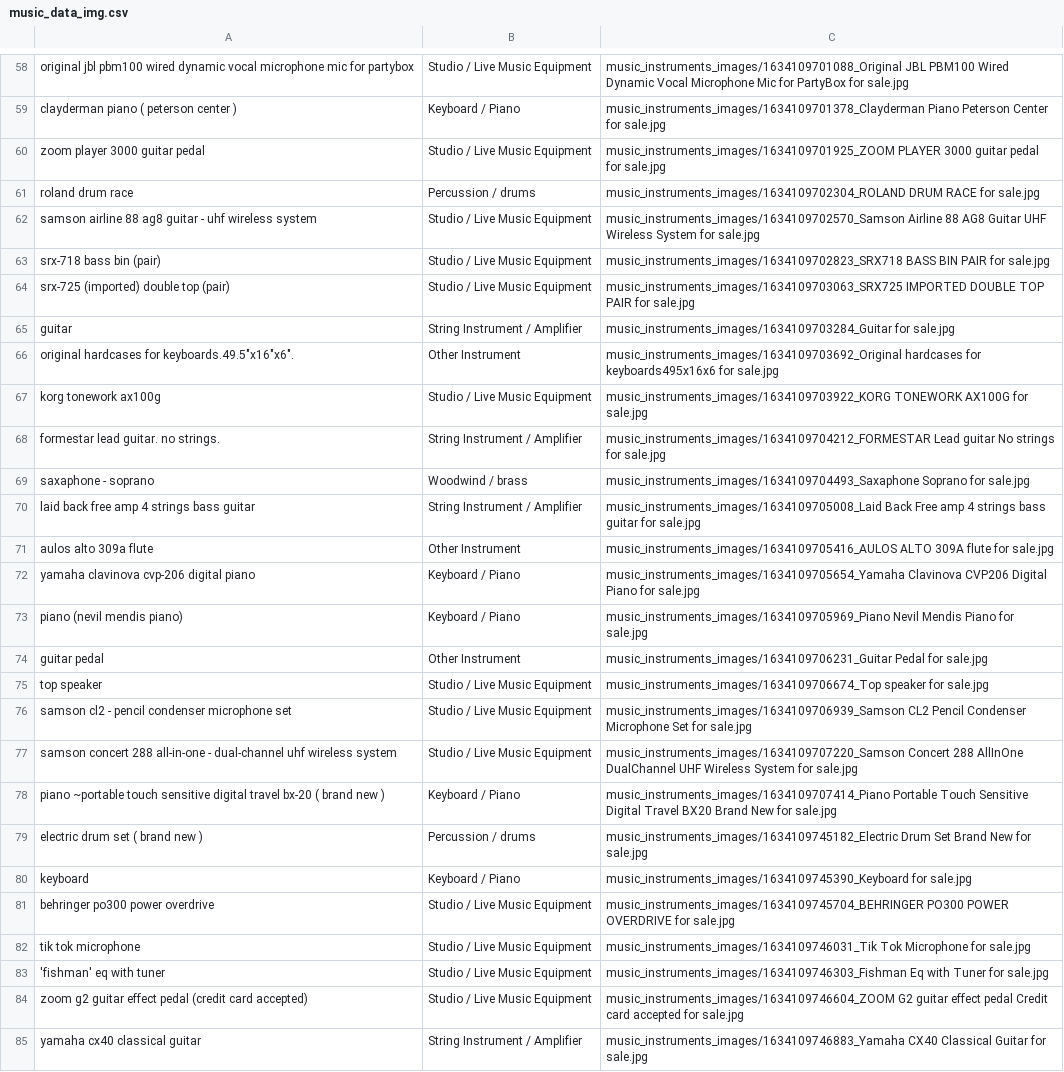
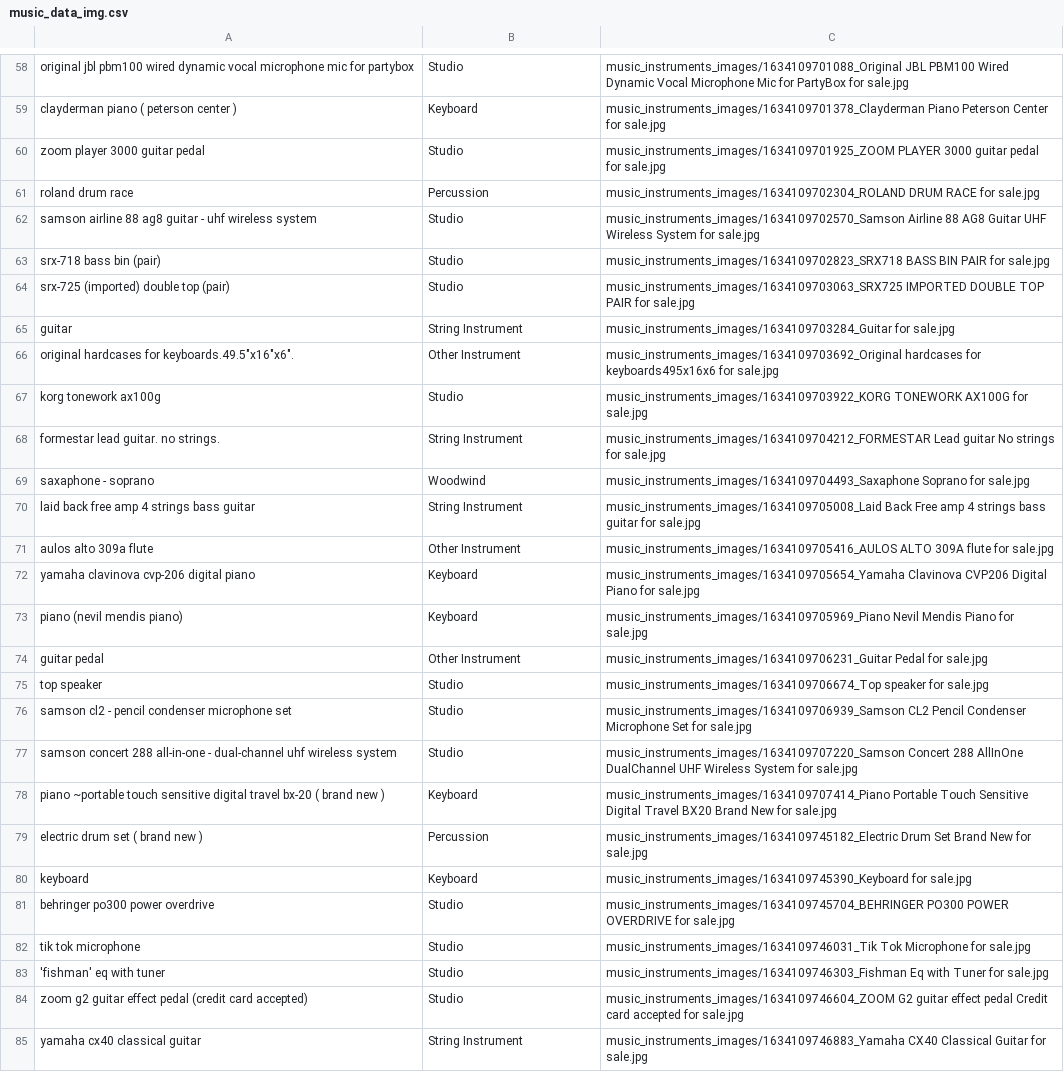
Before and after one commit to davmz/Dibby-Note-Ecommerce-Project, a CSV file: db/music_data_img.csv, drawn as a sheet; only a part is shown, gaps mark what is left out; the diff covers the shown part only; the diff names each change by its address in the sheet, - before the commit and + after, or states it on an @@ line.

```diff
--- a/db/music_data_img.csv
+++ b/db/music_data_img.csv
-B58: Studio / Live Music Equipment
+B58: Studio
-B59: Keyboard / Piano
+B59: Keyboard
-B60: Studio / Live Music Equipment
+B60: Studio
-B61: Percussion / drums
+B61: Percussion
-B62:B64: Studio / Live Music Equipment
+B62:B64: Studio
-B65: String Instrument / Amplifier
+B65: String Instrument
-B67: Studio / Live Music Equipment
+B67: Studio
-B68: String Instrument / Amplifier
+B68: String Instrument
-B69: Woodwind / brass
+B69: Woodwind
-B70: String Instrument / Amplifier
+B70: String Instrument
-B72:B73: Keyboard / Piano
+B72:B73: Keyboard
-B75:B77: Studio / Live Music Equipment
+B75:B77: Studio
-B78: Keyboard / Piano
+B78: Keyboard
-B79: Percussion / drums
+B79: Percussion
-B80: Keyboard / Piano
+B80: Keyboard
-B81:B84: Studio / Live Music Equipment
+B81:B84: Studio
-B85: String Instrument / Amplifier
+B85: String Instrument
```
Also changed, not shown: 72 edited cells elsewhere in this file, 15 other files.
